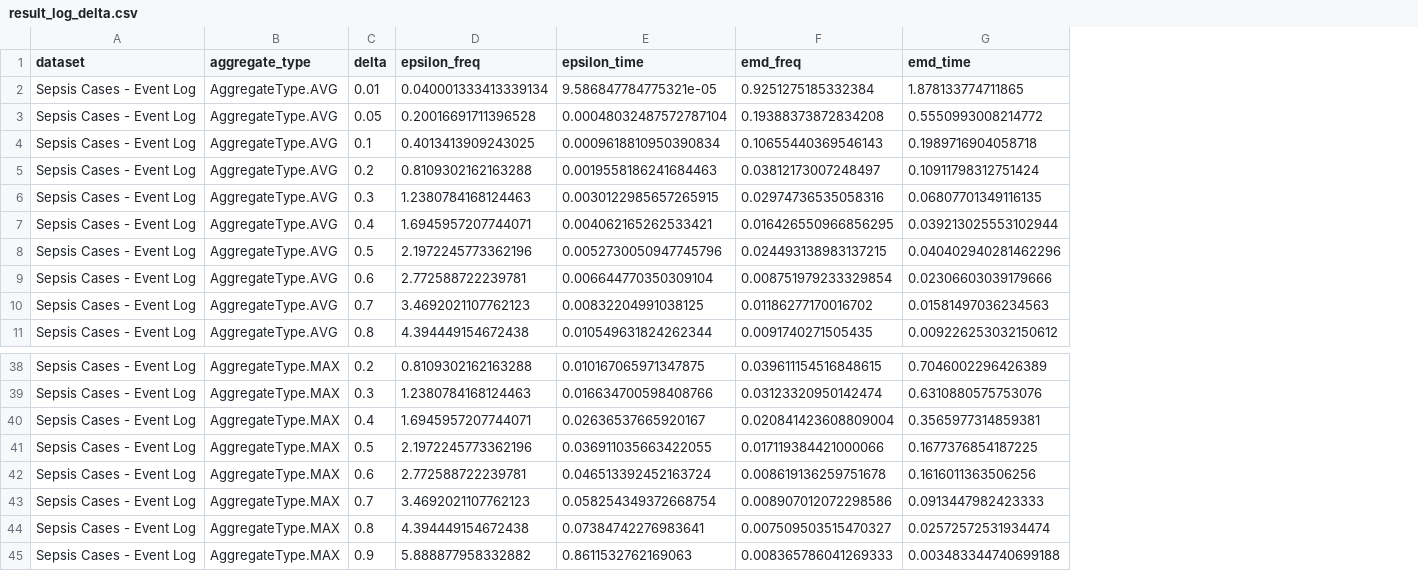
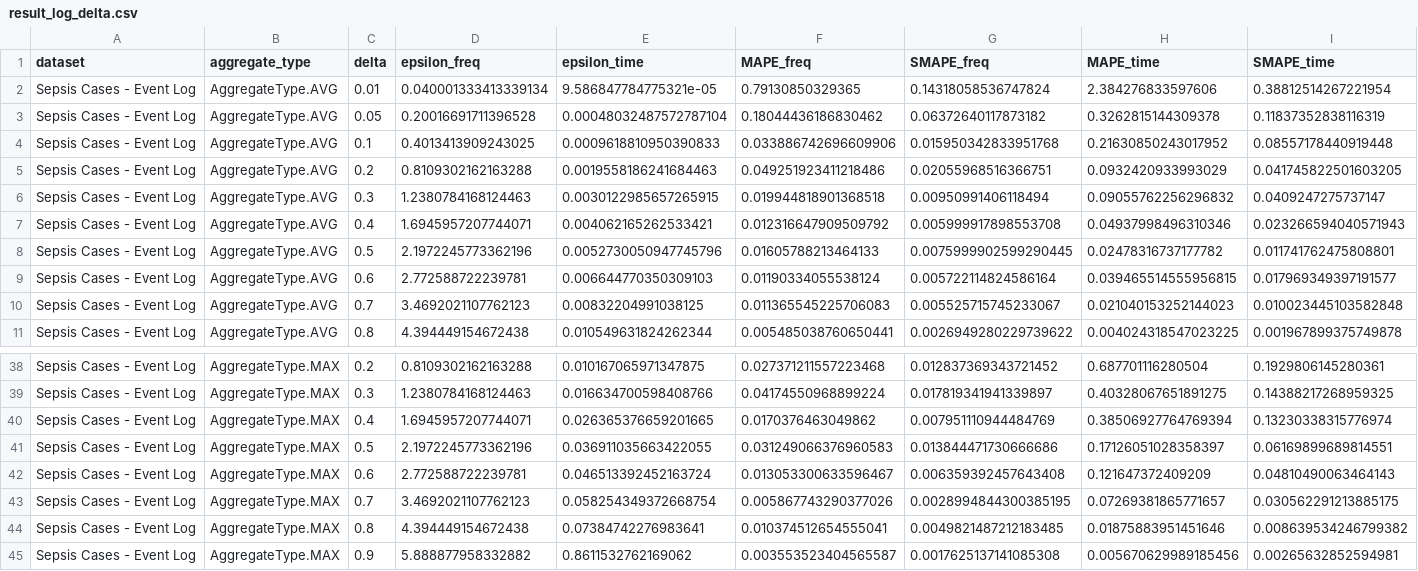
Before and after one commit to Elkoumy/amun, a CSV file: experiment_logs/result_log_delta.csv, drawn as a sheet; only a part is shown, gaps mark what is left out; removed rows and columns are numbered as before the commit, all else as after; the diff names each change by its address in the sheet, - before the commit and + after, or states it on an @@ line.

```diff
--- a/experiment_logs/result_log_delta.csv
+++ b/experiment_logs/result_log_delta.csv
-column F (emd_freq), rows 2-11: 0.9251275185332384 | 0.19388373872834208 | 0.10655440369546143 | 0.03812173007248497 | 0.02974736535058316 | 0.016426550966856295 | 0.024493138983137215 | 0.008751979233329854 | 0.01186277170016702 | 0.0091740271505435; rows 38-45: 0.039611154516848615 | 0.03123320950142474 | 0.020841423608809004 | 0.017119384421000066 | 0.008619136259751678 | 0.008907012072298586 | 0.007509503515470327 | 0.008365786041269333
-column G (emd_time), rows 2-11: 1.878133774711865 | 0.5550993008214772 | 0.1989716904058718 | 0.10911798312751424 | 0.06807701349116135 | 0.039213025553102944 | 0.040402940281462296 | 0.02306603039179666 | 0.01581497036234563 | 0.009226253032150612; rows 38-45: 0.7046002296426389 | 0.6310880575753076 | 0.3565977314859381 | 0.1677376854187225 | 0.1616011363506256 | 0.0913447982423333 | 0.02572572531934474 | 0.003483344740699188
+column F (MAPE_freq), rows 2-11: 0.79130850329365 | 0.18044436186830462 | 0.033886742696609906 | 0.049251923411218486 | 0.019944818901368518 | 0.012316647909509792 | 0.01605788213464133 | 0.01190334055538124 | 0.011365545225706083 | 0.005485038760650441; rows 38-45: 0.027371211557223468 | 0.04174550968899224 | 0.0170376463049862 | 0.031249066376960583 | 0.013053300633596467 | 0.005867743290377026 | 0.010374512654555041 | 0.003553523404565587
+column G (SMAPE_freq), rows 2-11: 0.14318058536747824 | 0.06372640117873182 | 0.015950342833951768 | 0.02055968516366751 | 0.00950991406118494 | 0.005999917898553708 | 0.0075999902599290445 | 0.005722114824586164 | 0.005525715745233067 | 0.0026949280229739622; rows 38-45: 0.012837369343721452 | 0.017819341941339897 | 0.007951110944484769 | 0.013844471730666686 | 0.006359392457643408 | 0.0028994844300385195 | 0.0049821487212183485 | 0.0017625137141085308
+column H (MAPE_time), rows 2-11: 2.384276833597606 | 0.3262815144309378 | 0.21630850243017952 | 0.0932420933993029 | 0.09055762256296832 | 0.04937998496310346 | 0.02478316737177782 | 0.039465514555956815 | 0.021040153252144023 | 0.004024318547023225; rows 38-45: 0.687701116280504 | 0.40328067651891275 | 0.38506927764769394 | 0.17126051028358397 | 0.121647372409209 | 0.07269381865771657 | 0.01875883951451646 | 0.005670629989185456
+column I (SMAPE_time), rows 2-11: 0.38812514267221954 | 0.11837352838116319 | 0.08557178440919448 | 0.041745822501603205 | 0.0409247275737147 | 0.023266594040571943 | 0.011741762475808801 | 0.017969349397191577 | 0.010023445103582848 | 0.001967899375749878; rows 38-45: 0.1929806145280361 | 0.14388217268959325 | 0.13230338315776974 | 0.06169899689814551 | 0.04810490063464143 | 0.030562291213885175 | 0.008639534246799382 | 0.00265632852594981
-E4 (epsilon_time): 0.0009618810950390834
+E4 (epsilon_time): 0.0009618810950390833
-E9 (epsilon_time): 0.006644770350309104
+E9 (epsilon_time): 0.006644770350309103
-E40 (epsilon_time): 0.02636537665920167
+E40 (epsilon_time): 0.026365376659201665
-E45 (epsilon_time): 0.8611532762169063
+E45 (epsilon_time): 0.8611532762169062
```
Also changed, not shown: 58 other files.
